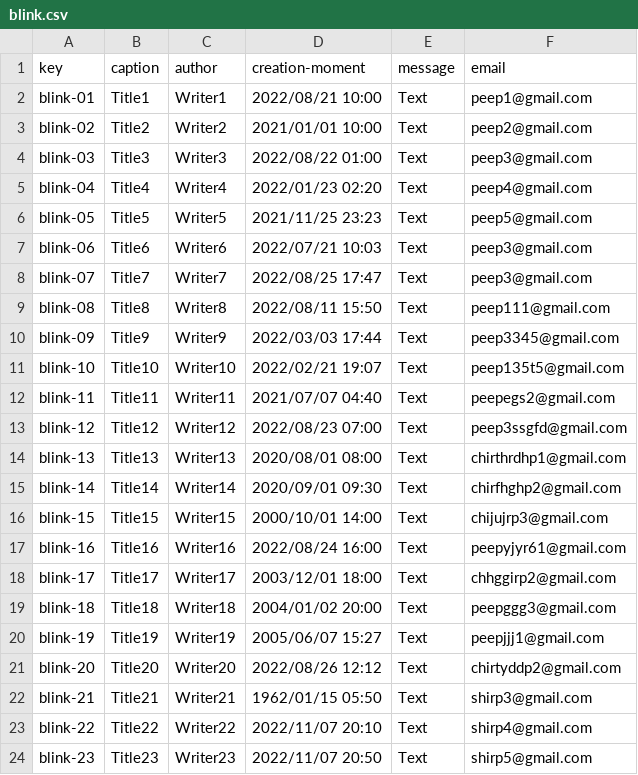
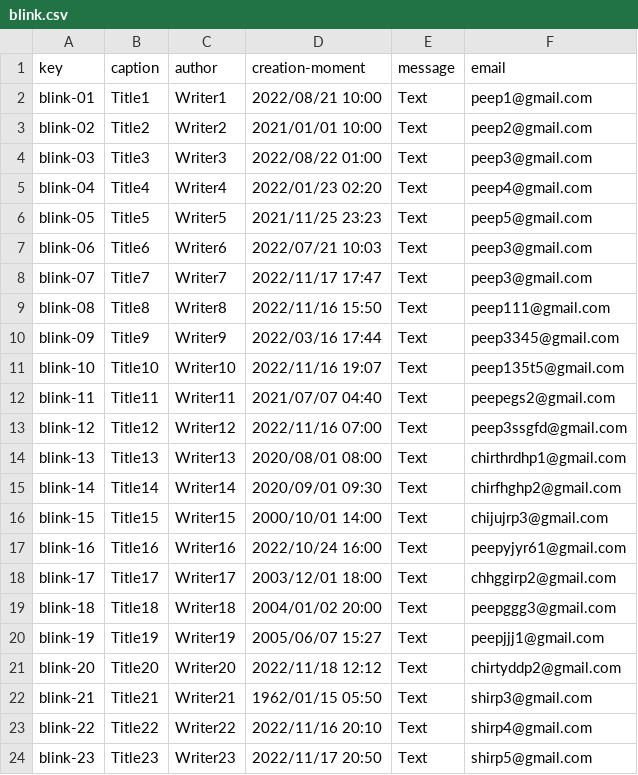
Before and after one commit to danmarsua1/Acme-Courses-D03, a CSV file: src/main/webapp/WEB-INF/resources/sample-data/blink.csv, drawn as a sheet.

Commit message:
fixes

```diff
--- a/src/main/webapp/WEB-INF/resources/sample-data/blink.csv
+++ b/src/main/webapp/WEB-INF/resources/sample-data/blink.csv
@@ -7,8 +7,8 @@ blink-05,Title5,Writer5,2021/11/25 23:23,Text,peep5@gmail.com
 blink-06,Title6,Writer6,2022/07/21 10:03,Text,peep3@gmail.com
-blink-07,Title7,Writer7,2022/08/25 17:47,Text,peep3@gmail.com
-blink-08,Title8,Writer8,2022/08/11 15:50,Text,peep111@gmail.com
-blink-09,Title9,Writer9,2022/03/03 17:44,Text,peep3345@gmail.com
-blink-10,Title10,Writer10,2022/02/21 19:07,Text,peep135t5@gmail.com
+blink-07,Title7,Writer7,2022/11/17 17:47,Text,peep3@gmail.com
+blink-08,Title8,Writer8,2022/11/16 15:50,Text,peep111@gmail.com
+blink-09,Title9,Writer9,2022/03/16 17:44,Text,peep3345@gmail.com
+blink-10,Title10,Writer10,2022/11/16 19:07,Text,peep135t5@gmail.com
 blink-11,Title11,Writer11,2021/07/07 04:40,Text,peepegs2@gmail.com
-blink-12,Title12,Writer12,2022/08/23 07:00,Text,peep3ssgfd@gmail.com
+blink-12,Title12,Writer12,2022/11/16 07:00,Text,peep3ssgfd@gmail.com
 blink-13,Title13,Writer13,2020/08/01 08:00,Text,chirthrdhp1@gmail.com
@@ -16,3 +16,3 @@ blink-14,Title14,Writer14,2020/09/01 09:30,Text,chirfhghp2@gmail.com
 blink-15,Title15,Writer15,2000/10/01 14:00,Text,chijujrp3@gmail.com
-blink-16,Title16,Writer16,2022/08/24 16:00,Text,peepyjyr61@gmail.com
+blink-16,Title16,Writer16,2022/10/24 16:00,Text,peepyjyr61@gmail.com
 blink-17,Title17,Writer17,2003/12/01 18:00,Text,chhggirp2@gmail.com
@@ -20,5 +20,5 @@ blink-18,Title18,Writer18,2004/01/02 20:00,Text,peepggg3@gmail.com
 blink-19,Title19,Writer19,2005/06/07 15:27,Text,peepjjj1@gmail.com
-blink-20,Title20,Writer20,2022/08/26 12:12,Text,chirtyddp2@gmail.com
+blink-20,Title20,Writer20,2022/11/18 12:12,Text,chirtyddp2@gmail.com
 blink-21,Title21,Writer21,1962/01/15 05:50,Text,shirp3@gmail.com
-blink-22,Title22,Writer22,2022/11/07 20:10,Text,shirp4@gmail.com
-blink-23,Title23,Writer23,2022/11/07 20:50,Text,shirp5@gmail.com
+blink-22,Title22,Writer22,2022/11/16 20:10,Text,shirp4@gmail.com
+blink-23,Title23,Writer23,2022/11/17 20:50,Text,shirp5@gmail.com
```
